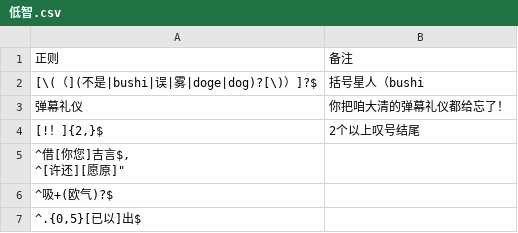
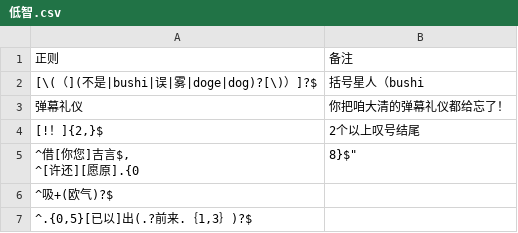
Before and after one commit to Griklit/Bilibili-Block-Word-Regex, a CSV file: Regex/低智.csv, drawn as a sheet.

Commit message:
...

```diff
--- a/Regex/低智.csv
+++ b/Regex/低智.csv
@@ -4,5 +4,5 @@
 "[!！]{2,}$","2个以上叹号结尾"
-"^借[你您]吉言$,
-"^[许还][愿原]",
+"^借[你您]吉言$,
+"^[许还][愿原].{0,8}$",
 "^吸+(欧气)?$",
-"^.{0,5}[已以]出$",
+"^.{0,5}[已以]出(.?前来.｛1,3｝)?$",
```
